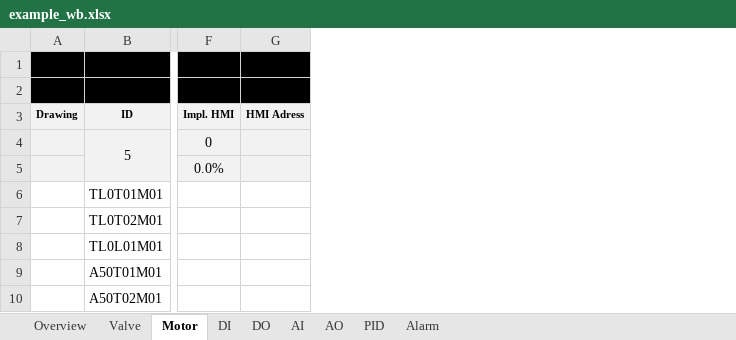
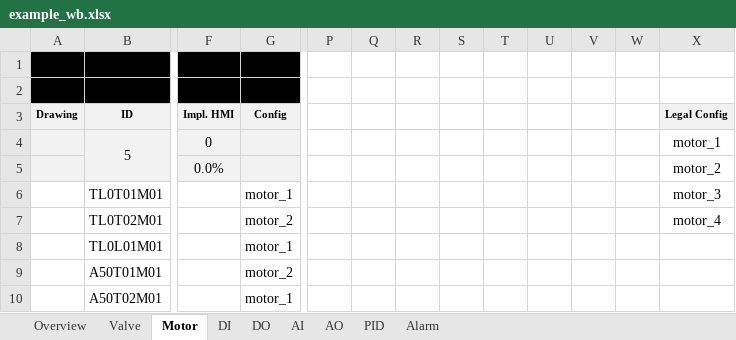
Before and after one commit to eddieKarlsson/TD, an Excel workbook: example_wb.xlsx, sheet Motor, drawn as a sheet; only a part is shown, gaps mark what is left out; values as stored, in another font and other column widths than the file's, no borders; charts and pictures and conditional formats not drawn; removed rows and columns are numbered as before the commit, all else as after; the diff names each change by its address in the sheet, - before the commit and + after, or states it on an @@ line.

Commit message:
add code to be generated and duplicated valve to motor

```diff
--- a/example_wb.xlsx (sheet Motor)
+++ b/example_wb.xlsx (sheet Motor)
-column G (HMI Adress), empty
+column G (Config), rows 6-10: motor_1 | motor_2 | motor_1 | motor_2 | motor_1
+column P, empty
+column Q, empty
+column R, empty
+column S, empty
+column T, empty
+column U, empty
+column V, empty
+column W, empty
+column X (Legal Config), rows 4-7: motor_1 | motor_2 | motor_3 | motor_4
```
Also changed, not shown: charts or pictures, 8 other files.
